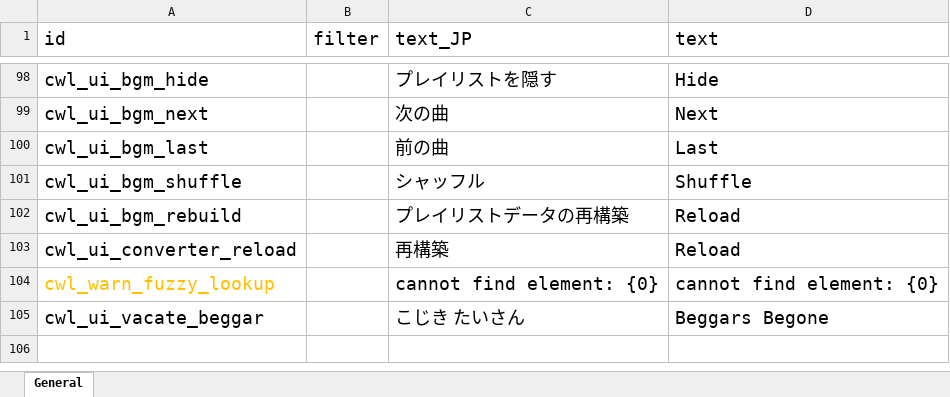
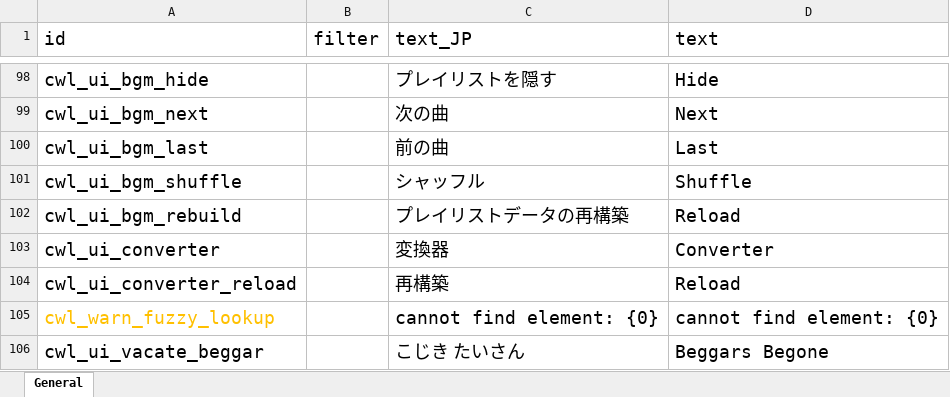
Before and after one commit to gottyduke/Elin.Plugins, an Excel workbook: CustomWhateverLoader/LangMod/EN/cwl_sources.xlsx, sheet General, drawn as a sheet; only a part is shown, gaps mark what is left out; values as stored, in another font and other column widths than the file's, no borders; the diff names each change by its address in the sheet, - before the commit and + after, or states it on an @@ line.

```diff
--- a/CustomWhateverLoader/LangMod/EN/cwl_sources.xlsx (sheet General)
+++ b/CustomWhateverLoader/LangMod/EN/cwl_sources.xlsx (sheet General)
+row 103: cwl_ui_converter |  | 変換器 | Converter
```
Also changed, not shown: CustomWhateverLoader/LangMod/CN/cwl_sources.xlsx, 3 other files.
